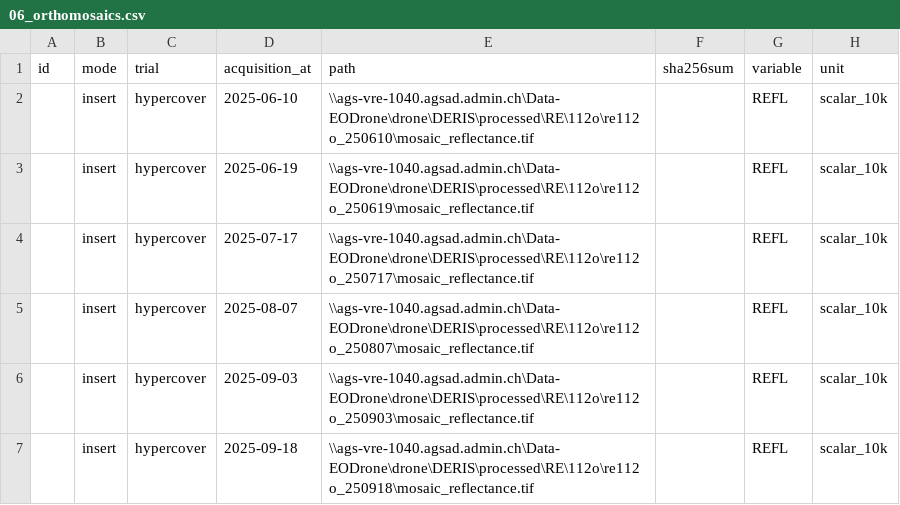
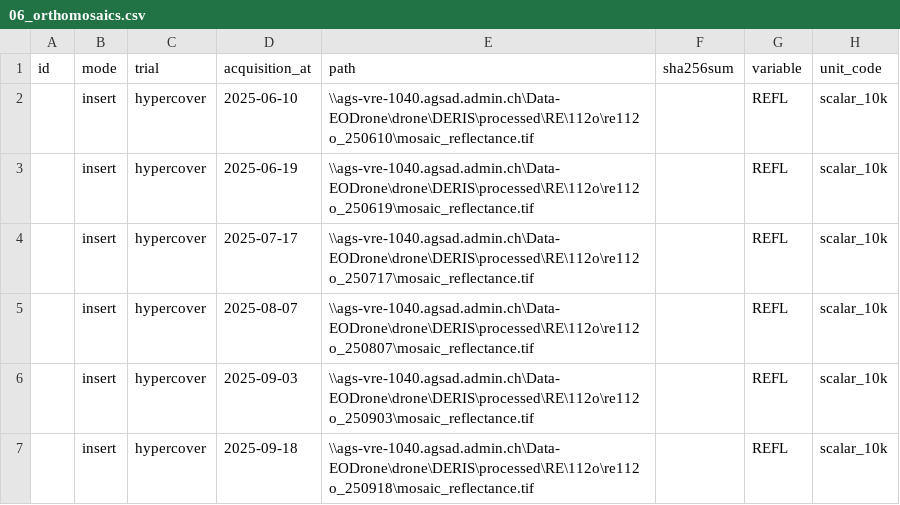
Before and after one commit to EOA-team/035_phenobase, a CSV file: seeds/hypercover/02_trial/06_orthomosaics.csv, drawn as a sheet.

Commit message:
chore: changed orthomosaic seed unit to unit_code

```diff
--- a/seeds/hypercover/02_trial/06_orthomosaics.csv
+++ b/seeds/hypercover/02_trial/06_orthomosaics.csv
@@ -1,2 +1,2 @@
-id,mode,trial,acquisition_at,path,sha256sum,variable,unit
+id,mode,trial,acquisition_at,path,sha256sum,variable,unit_code
 ,insert,hypercover,2025-06-10,\\ags-vre-1040.agsad.admin.ch\Data-EODrone\drone\DERIS\processed\RE\112o\re112o_250610\mosaic_reflectance.tif,,REFL,scalar_10k
```
